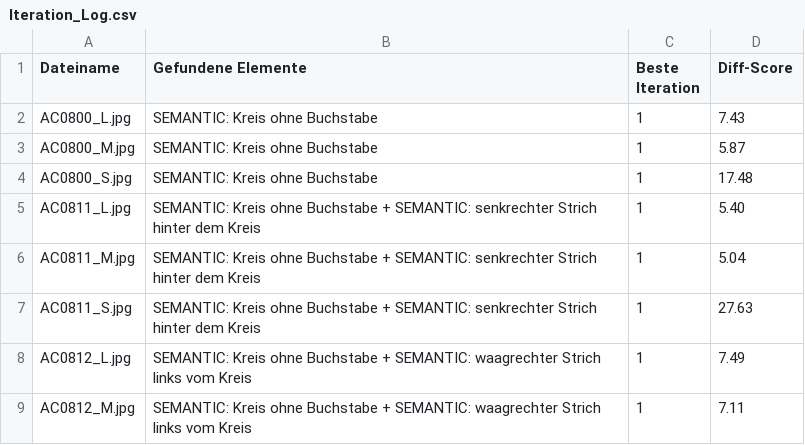
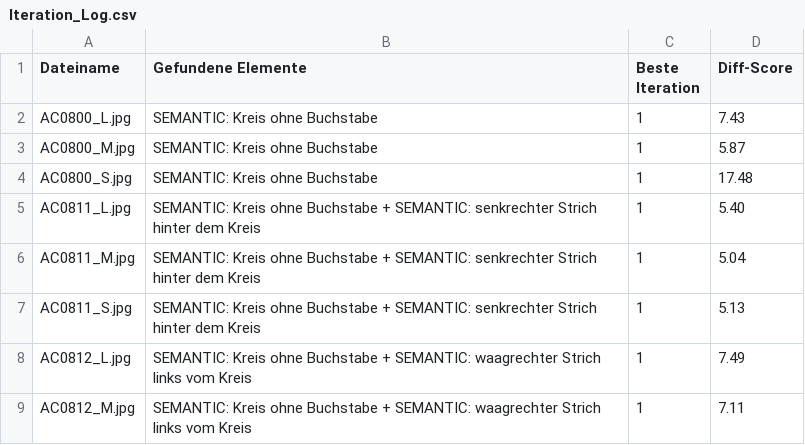
Before and after one commit to MobyDickDick/TinyLanguage, a CSV file: artifacts/converted_symbols/reports/Iteration_Log.csv, drawn as a sheet; only a part is shown.

Commit message:
next iteration

```diff
--- a/artifacts/converted_symbols/reports/Iteration_Log.csv
+++ b/artifacts/converted_symbols/reports/Iteration_Log.csv
@@ -6,3 +6,3 @@ AC0811_L.jpg;SEMANTIC: Kreis ohne Buchstabe + SEMANTIC: senkrechter Strich hinte
 AC0811_M.jpg;SEMANTIC: Kreis ohne Buchstabe + SEMANTIC: senkrechter Strich hinter dem Kreis;1;5.04
-AC0811_S.jpg;SEMANTIC: Kreis ohne Buchstabe + SEMANTIC: senkrechter Strich hinter dem Kreis;1;27.63
+AC0811_S.jpg;SEMANTIC: Kreis ohne Buchstabe + SEMANTIC: senkrechter Strich hinter dem Kreis;1;5.13
 AC0812_L.jpg;SEMANTIC: Kreis ohne Buchstabe + SEMANTIC: waagrechter Strich links vom Kreis;1;7.49
```
Also changed, not shown: 12 other files.
